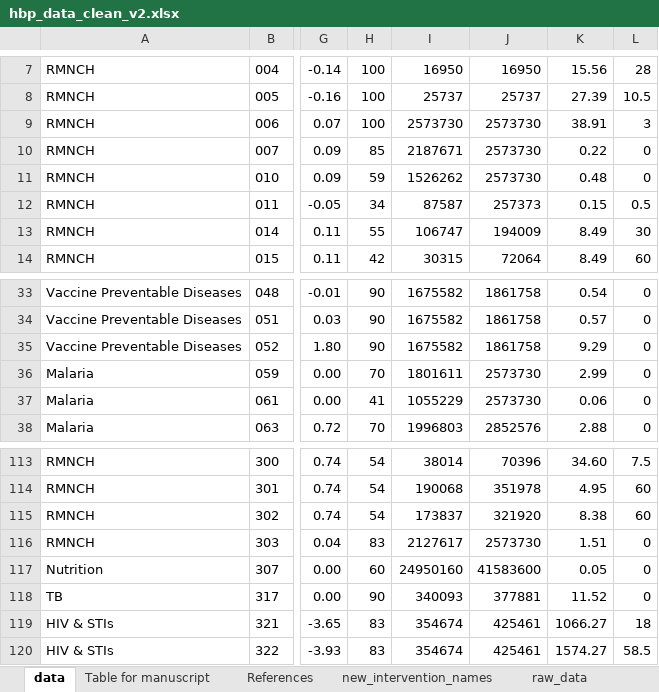
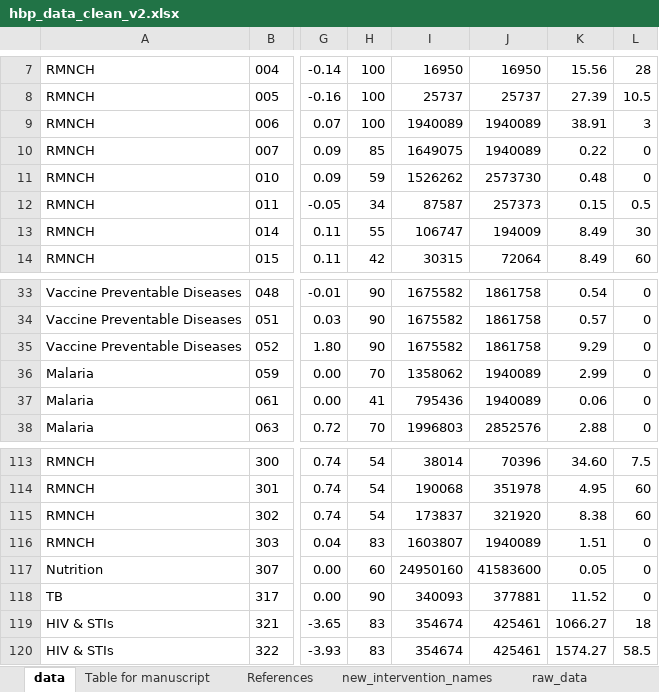
Before and after one commit to sakshimohan/uganda_hbp, an Excel workbook: 2_data/hbp_data_clean_v2.xlsx, sheet data, drawn as a sheet; only a part is shown, gaps mark what is left out; values as stored, in another font and other column widths than the file's, no borders; the diff names each change by its address in the sheet, - before the commit and + after, or states it on an @@ line.

```diff
--- a/2_data/hbp_data_clean_v2.xlsx (sheet data)
+++ b/2_data/hbp_data_clean_v2.xlsx (sheet data)
-I9: 2573730
+I9: 1940089
-J9:J10: 2573730
+J9:J10: 1940089
-I10: 2187671
+I10: 1649075
-I36: 1801611
+I36: 1358062
-J36:J37: 2573730
+J36:J37: 1940089
-I37: 1055229
+I37: 795436
-I116: 2127617
+I116: 1603807
-J116: 2573730
+J116: 1940089
```
Also changed, not shown: sheet raw_data, sheet Table for manuscript.
